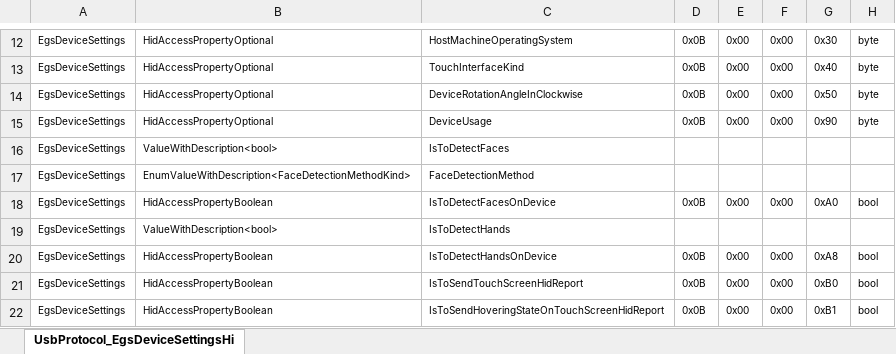
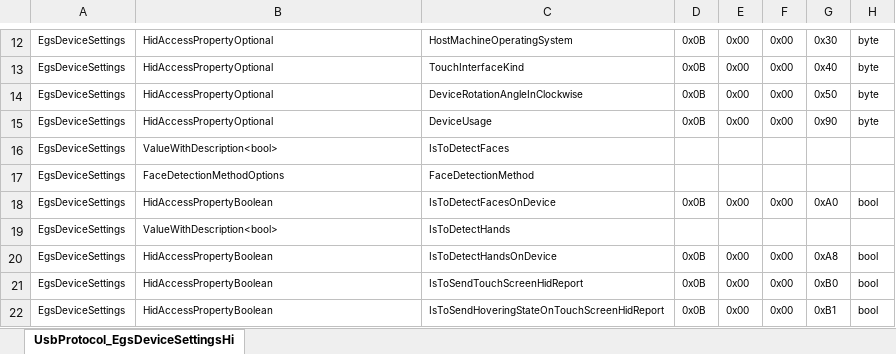
Before and after one commit to exvisioncorp/egs-host-applications-windows, an Excel workbook: Documents/UsbProtocol_EgsDeviceSettingsHidReport_HostAppSettings_PropertyList.xlsx, sheet UsbProtocol_EgsDeviceSettingsHi, drawn as a sheet; only a part is shown, gaps mark what is left out; values as stored, in another font and other column widths than the file's, no borders; the diff names each change by its address in the sheet, - before the commit and + after, or states it on an @@ line.

Commit message:
Fix bugs caused by DataBinding and so on

```diff
--- a/Documents/UsbProtocol_EgsDeviceSettingsHidReport_HostAppSettings_PropertyList.xlsx (sheet UsbProtocol_EgsDeviceSettingsHi)
+++ b/Documents/UsbProtocol_EgsDeviceSettingsHidReport_HostAppSettings_PropertyList.xlsx (sheet UsbProtocol_EgsDeviceSettingsHi)
-B17: EnumValueWithDescription<FaceDetectionMethodKind>
+B17: FaceDetectionMethodOptions
```
Also changed, not shown: 18 other files.
